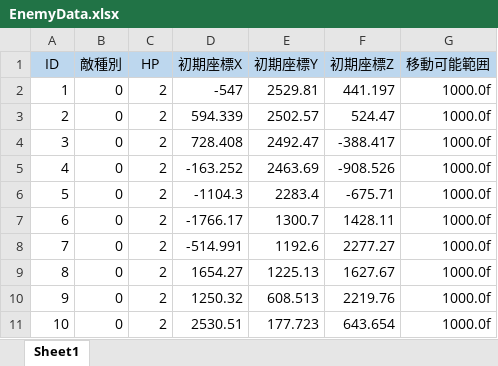
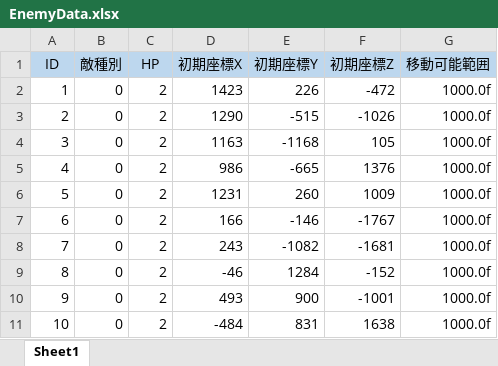
Before and after one commit to lllslimelll/AGS2026_Summer_GameDev, an Excel workbook: Data/Csv/EnemyData.xlsx, sheet Sheet1, drawn as a sheet; only a part is shown; values as stored, in another font and other column widths than the file's, no borders; the diff covers the shown part only; the diff names each change by its address in the sheet, - before the commit and + after, or states it on an @@ line.

```diff
--- a/Data/Csv/EnemyData.xlsx (sheet Sheet1)
+++ b/Data/Csv/EnemyData.xlsx (sheet Sheet1)
-D2 (初期座標X): -547
+D2 (初期座標X): 1423
-E2 (初期座標Y): 2529.81
+E2 (初期座標Y): 226
-F2 (初期座標Z): 441.197
+F2 (初期座標Z): -472
-D3 (初期座標X): 594.339
+D3 (初期座標X): 1290
-E3 (初期座標Y): 2502.57
+E3 (初期座標Y): -515
-F3 (初期座標Z): 524.47
+F3 (初期座標Z): -1026
-D4 (初期座標X): 728.408
+D4 (初期座標X): 1163
-E4 (初期座標Y): 2492.47
+E4 (初期座標Y): -1168
-F4 (初期座標Z): -388.417
+F4 (初期座標Z): 105
-D5 (初期座標X): -163.252
+D5 (初期座標X): 986
-E5 (初期座標Y): 2463.69
+E5 (初期座標Y): -665
-F5 (初期座標Z): -908.526
+F5 (初期座標Z): 1376
-D6 (初期座標X): -1104.3
+D6 (初期座標X): 1231
-E6 (初期座標Y): 2283.4
+E6 (初期座標Y): 260
-F6 (初期座標Z): -675.71
+F6 (初期座標Z): 1009
-D7 (初期座標X): -1766.17
+D7 (初期座標X): 166
-E7 (初期座標Y): 1300.7
+E7 (初期座標Y): -146
-F7 (初期座標Z): 1428.11
+F7 (初期座標Z): -1767
-D8 (初期座標X): -514.991
+D8 (初期座標X): 243
-E8 (初期座標Y): 1192.6
+E8 (初期座標Y): -1082
-F8 (初期座標Z): 2277.27
+F8 (初期座標Z): -1681
-D9 (初期座標X): 1654.27
+D9 (初期座標X): -46
-E9 (初期座標Y): 1225.13
+E9 (初期座標Y): 1284
-F9 (初期座標Z): 1627.67
+F9 (初期座標Z): -152
-D10 (初期座標X): 1250.32
+D10 (初期座標X): 493
-E10 (初期座標Y): 608.513
+E10 (初期座標Y): 900
-F10 (初期座標Z): 2219.76
+F10 (初期座標Z): -1001
-D11 (初期座標X): 2530.51
+D11 (初期座標X): -484
-E11 (初期座標Y): 177.723
+E11 (初期座標Y): 831
-F11 (初期座標Z): 643.654
+F11 (初期座標Z): 1638
```
Also changed, not shown: 27 edited cells elsewhere in this sheet, 24 other files.
